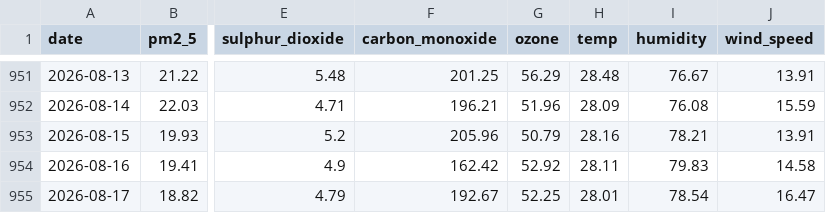
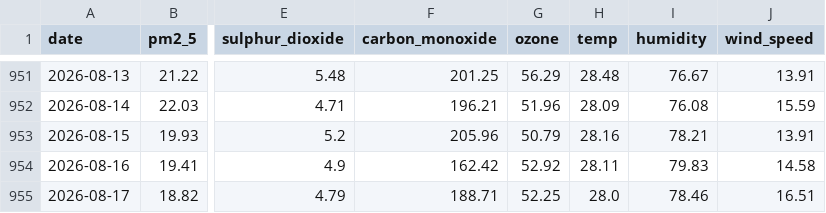
Before and after one commit to jaweriafaheem/AQIPrediction, a CSV file: aqi_historical_data.csv, drawn as a sheet; only a part is shown, gaps mark what is left out; the diff names each change by its address in the sheet, - before the commit and + after, or states it on an @@ line.

```diff
--- a/aqi_historical_data.csv
+++ b/aqi_historical_data.csv
-F955 (carbon_monoxide): 192.67
+F955 (carbon_monoxide): 188.71
-H955 (temp): 28.01
+H955 (temp): 28.0
-I955 (humidity): 78.54
+I955 (humidity): 78.46
-J955 (wind_speed): 16.47
+J955 (wind_speed): 16.51
```
